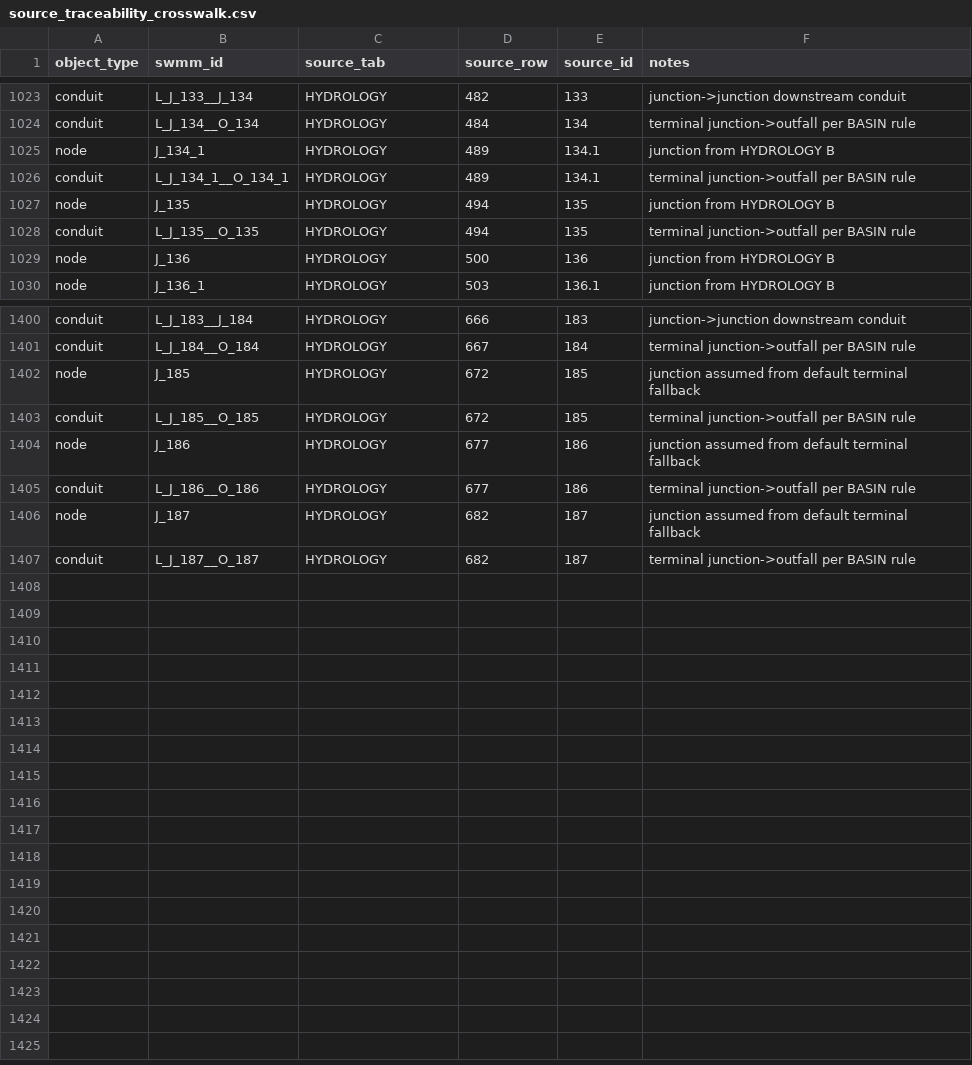
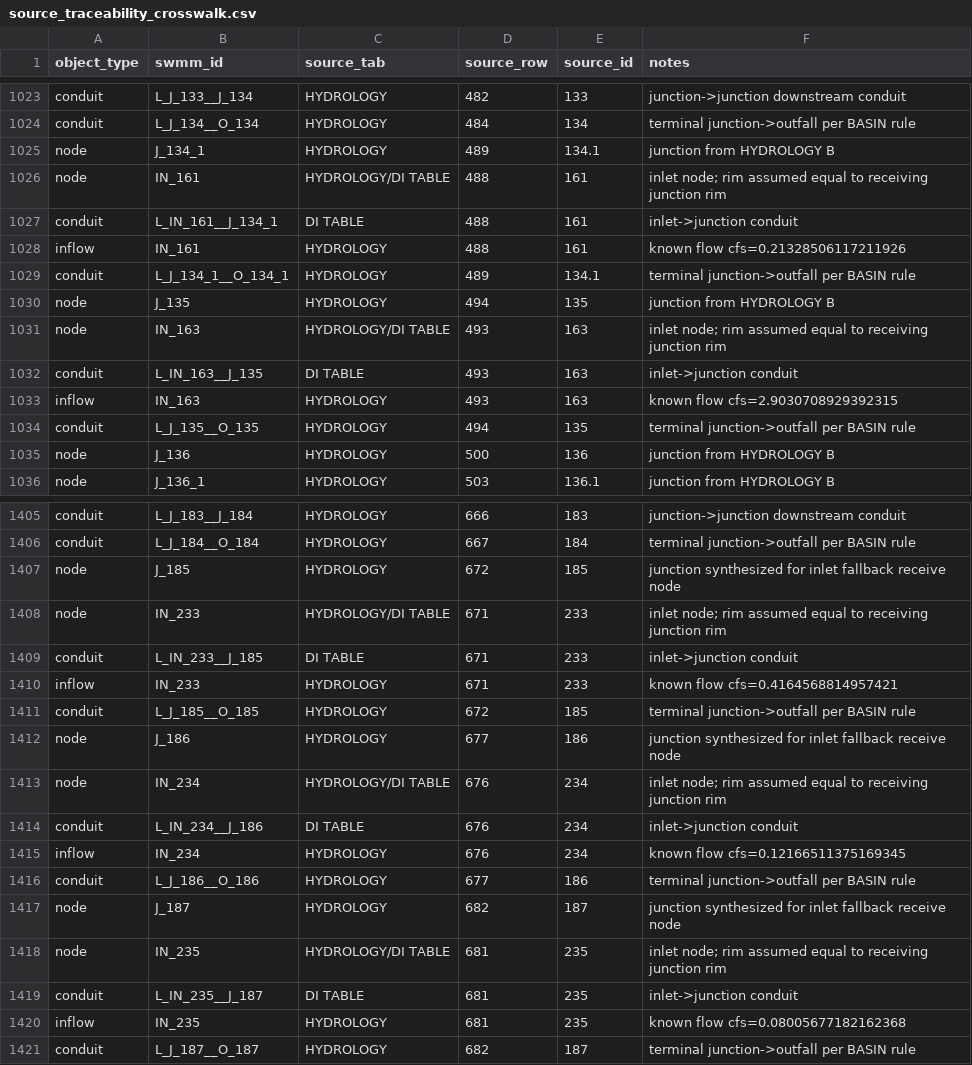
Before and after one commit to parsabp01/vista-ranch-swmm, a CSV file: outputs/review/source_traceability_crosswalk.csv, drawn as a sheet; only a part is shown, gaps mark what is left out; the diff covers the shown part only.

```diff
--- a/outputs/review/source_traceability_crosswalk.csv
+++ b/outputs/review/source_traceability_crosswalk.csv
@@ -1025,4 +1025,10 @@ conduit,L_J_134__O_134,HYDROLOGY,484,134,terminal junction->outfall per BASIN ru
 node,J_134_1,HYDROLOGY,489,134.1,junction from HYDROLOGY B
+node,IN_161,HYDROLOGY/DI TABLE,488,161,inlet node; rim assumed equal to receiving junction rim
+conduit,L_IN_161__J_134_1,DI TABLE,488,161,inlet->junction conduit
+inflow,IN_161,HYDROLOGY,488,161,known flow cfs=0.21328506117211926
 conduit,L_J_134_1__O_134_1,HYDROLOGY,489,134.1,terminal junction->outfall per BASIN rule
 node,J_135,HYDROLOGY,494,135,junction from HYDROLOGY B
+node,IN_163,HYDROLOGY/DI TABLE,493,163,inlet node; rim assumed equal to receiving junction rim
+conduit,L_IN_163__J_135,DI TABLE,493,163,inlet->junction conduit
+inflow,IN_163,HYDROLOGY,493,163,known flow cfs=2.9030708929392315
 conduit,L_J_135__O_135,HYDROLOGY,494,135,terminal junction->outfall per BASIN rule
@@ -1401,7 +1406,16 @@ conduit,L_J_183__J_184,HYDROLOGY,666,183,junction->junction downstream conduit
 conduit,L_J_184__O_184,HYDROLOGY,667,184,terminal junction->outfall per BASIN rule
-node,J_185,HYDROLOGY,672,185,junction assumed from default terminal fallback
+node,J_185,HYDROLOGY,672,185,junction synthesized for inlet fallback receive node
+node,IN_233,HYDROLOGY/DI TABLE,671,233,inlet node; rim assumed equal to receiving junction rim
+conduit,L_IN_233__J_185,DI TABLE,671,233,inlet->junction conduit
+inflow,IN_233,HYDROLOGY,671,233,known flow cfs=0.4164568814957421
 conduit,L_J_185__O_185,HYDROLOGY,672,185,terminal junction->outfall per BASIN rule
-node,J_186,HYDROLOGY,677,186,junction assumed from default terminal fallback
+node,J_186,HYDROLOGY,677,186,junction synthesized for inlet fallback receive node
+node,IN_234,HYDROLOGY/DI TABLE,676,234,inlet node; rim assumed equal to receiving junction rim
+conduit,L_IN_234__J_186,DI TABLE,676,234,inlet->junction conduit
+inflow,IN_234,HYDROLOGY,676,234,known flow cfs=0.12166511375169345
 conduit,L_J_186__O_186,HYDROLOGY,677,186,terminal junction->outfall per BASIN rule
-node,J_187,HYDROLOGY,682,187,junction assumed from default terminal fallback
+node,J_187,HYDROLOGY,682,187,junction synthesized for inlet fallback receive node
+node,IN_235,HYDROLOGY/DI TABLE,681,235,inlet node; rim assumed equal to receiving junction rim
+conduit,L_IN_235__J_187,DI TABLE,681,235,inlet->junction conduit
+inflow,IN_235,HYDROLOGY,681,235,known flow cfs=0.08005677182162368
 conduit,L_J_187__O_187,HYDROLOGY,682,187,terminal junction->outfall per BASIN rule
```
Also changed, not shown: 1 removed row elsewhere in this file, outputs/review/assumption_applications.csv, 15 other files.
